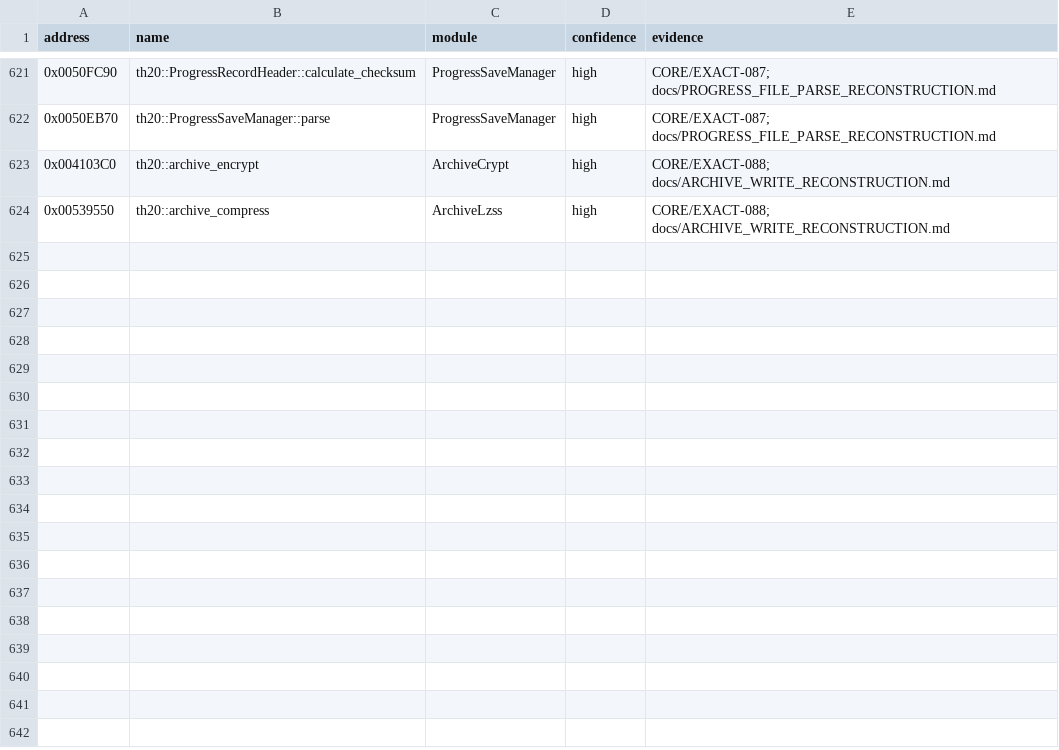
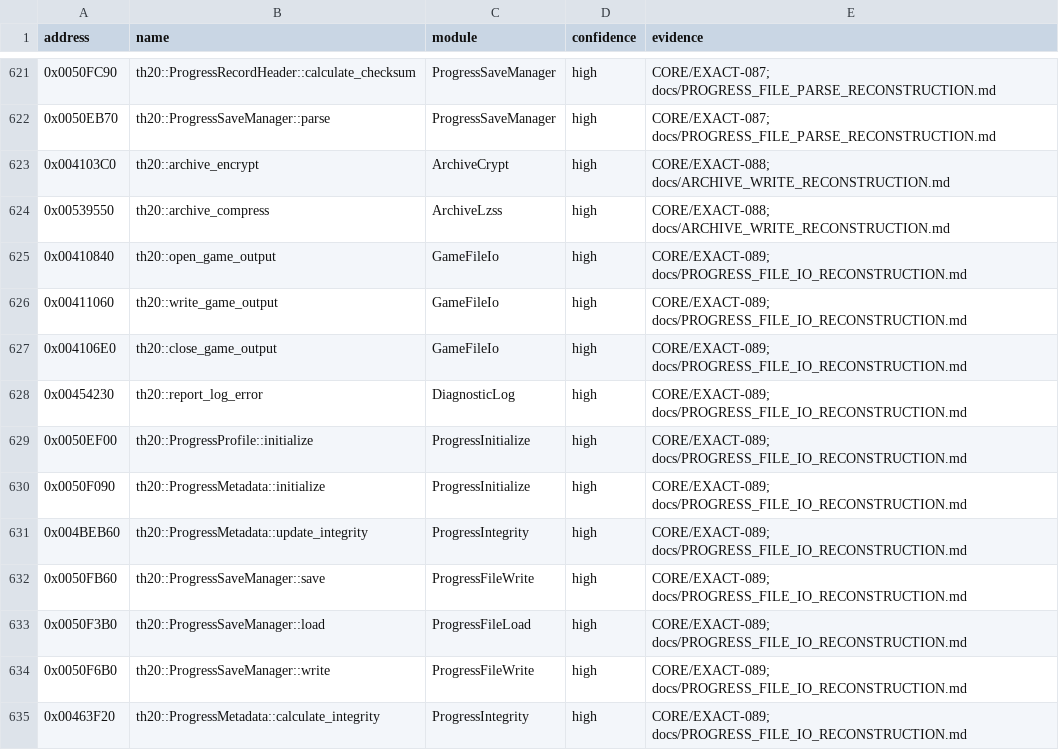
Before and after one commit to N0zoM1z0/th20, a CSV file: config/known-symbols.csv, drawn as a sheet; only a part is shown, gaps mark what is left out; the diff names each change by its address in the sheet, - before the commit and + after, or states it on an @@ line.

Commit message:
gpt-6.1-sol: reconstruct save loading and native file I/O
Implement the complete SaveManager load/write/save protocol with actual
record defaults, integrity updates, file operations and PMR error logging.
Accept eight whole exact entries, 1924 bytes and 95 independent relocations;
keep load, serialization and Metadata byte sum whole nonexact.

Validate 623 canonical units across 125 fresh objects and all 59 public
tests, including the real codec/parser/thread/file/log protocol.
Document explicit OS/resource/CRT/startup fixtures and unresolved emission.
Retire 26 obsolete probe products with protected canonical replay and
lossless preservation of original receipts and historical inputs.

```diff
--- a/config/known-symbols.csv
+++ b/config/known-symbols.csv
+row 625: 0x00410840 | th20::open_game_output | GameFileIo | high | CORE/EXACT-089; docs/PROGRESS_FILE_IO_RECONSTRUCTION.md
+row 626: 0x00411060 | th20::write_game_output | GameFileIo | high | CORE/EXACT-089; docs/PROGRESS_FILE_IO_RECONSTRUCTION.md
+row 627: 0x004106E0 | th20::close_game_output | GameFileIo | high | CORE/EXACT-089; docs/PROGRESS_FILE_IO_RECONSTRUCTION.md
+row 628: 0x00454230 | th20::report_log_error | DiagnosticLog | high | CORE/EXACT-089; docs/PROGRESS_FILE_IO_RECONSTRUCTION.md
+row 629: 0x0050EF00 | th20::ProgressProfile::initialize | ProgressInitialize | high | CORE/EXACT-089; docs/PROGRESS_FILE_IO_RECONSTRUCTION.md
+row 630: 0x0050F090 | th20::ProgressMetadata::initialize | ProgressInitialize | high | CORE/EXACT-089; docs/PROGRESS_FILE_IO_RECONSTRUCTION.md
+row 631: 0x004BEB60 | th20::ProgressMetadata::update_integrity | ProgressIntegrity | high | CORE/EXACT-089; docs/PROGRESS_FILE_IO_RECONSTRUCTION.md
+row 632: 0x0050FB60 | th20::ProgressSaveManager::save | ProgressFileWrite | high | CORE/EXACT-089; docs/PROGRESS_FILE_IO_RECONSTRUCTION.md
+row 633: 0x0050F3B0 | th20::ProgressSaveManager::load | ProgressFileLoad | high | CORE/EXACT-089; docs/PROGRESS_FILE_IO_RECONSTRUCTION.md
+row 634: 0x0050F6B0 | th20::ProgressSaveManager::write | ProgressFileWrite | high | CORE/EXACT-089; docs/PROGRESS_FILE_IO_RECONSTRUCTION.md
+row 635: 0x00463F20 | th20::ProgressMetadata::calculate_integrity | ProgressIntegrity | high | CORE/EXACT-089; docs/PROGRESS_FILE_IO_RECONSTRUCTION.md
```
Also changed, not shown: config/implemented.csv, config/matches.csv, 28 other files.
